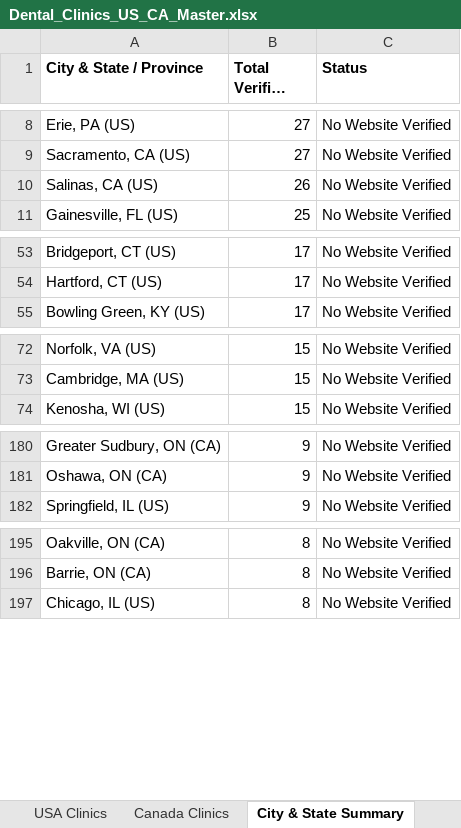
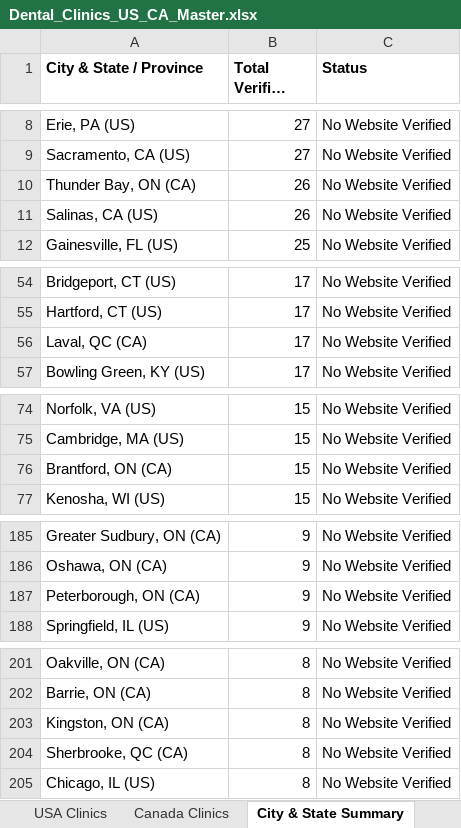
Before and after one commit to Reysajju/test, an Excel workbook: Sajjad data/Dental_Clinics_US_CA_Master.xlsx, sheet City & State Summary, drawn as a sheet; only a part is shown, gaps mark what is left out; long unchanged cells end in …; values as stored, in another font and other column widths than the file's, no borders; the diff covers the shown part only; the diff names each change by its address in the sheet, - before the commit and + after, or states it on an @@ line.

```diff
--- a/Sajjad data/Dental_Clinics_US_CA_Master.xlsx (sheet City & State Summary)
+++ b/Sajjad data/Dental_Clinics_US_CA_Master.xlsx (sheet City & State Summary)
+row 10: Thunder Bay, ON (CA) | 26 | No Website Verified
+row 56: Laval, QC (CA) | 17 | No Website Verified
+row 76: Brantford, ON (CA) | 15 | No Website Verified
+row 187: Peterborough, ON (CA) | 9 | No Website Verified
+row 203: Kingston, ON (CA) | 8 | No Website Verified
+row 204: Sherbrooke, QC (CA) | 8 | No Website Verified
```
Also changed, not shown: 19 added rows elsewhere in this sheet, sheet Canada Clinics, sheet All Dental Leads, Sajjad data/by_country_and_state/Canada/AB.xlsx, Sajjad data/by_country_and_state/Canada/BC.xlsx, 54 other files.
